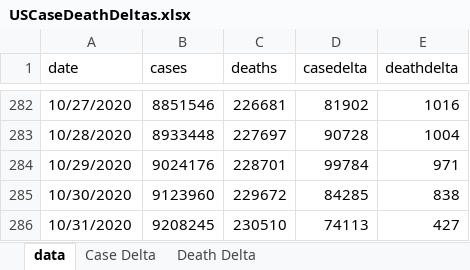
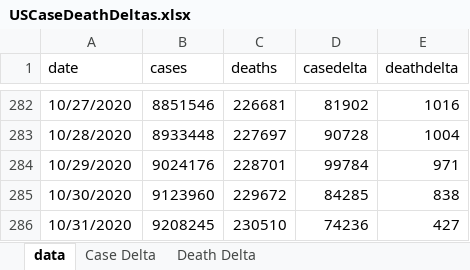
Before and after one commit to mhowe0422/mhowe0422.github.io, an Excel workbook: covid19/data/USCaseDeathDeltas.xlsx, sheet data, drawn as a sheet; only a part is shown, gaps mark what is left out; values as stored, in another font and other column widths than the file's, no borders; table styles not drawn; the diff names each change by its address in the sheet, - before the commit and + after, or states it on an @@ line.

```diff
--- a/covid19/data/USCaseDeathDeltas.xlsx (sheet data)
+++ b/covid19/data/USCaseDeathDeltas.xlsx (sheet data)
-D286 (casedelta): 74113
+D286 (casedelta): 74236
```
Also changed, not shown: charts or pictures, covid19/data/CaseRatio.xlsx, covid19/data/TrendTest.xlsx, 3 other files.
